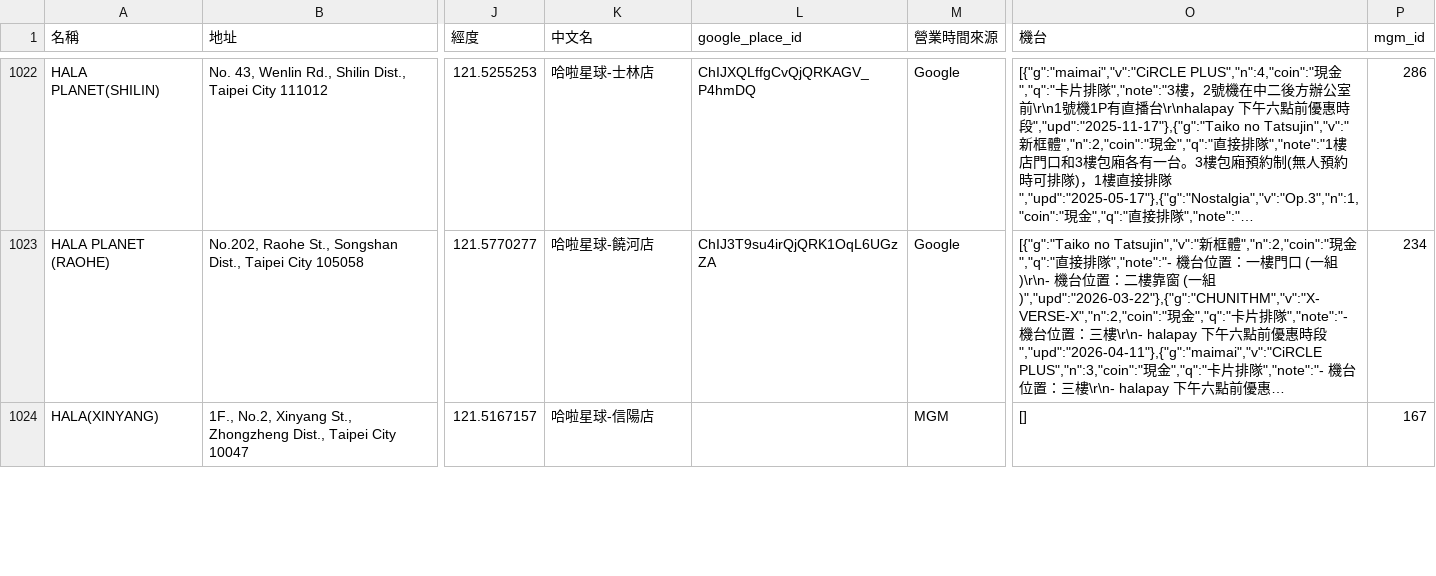
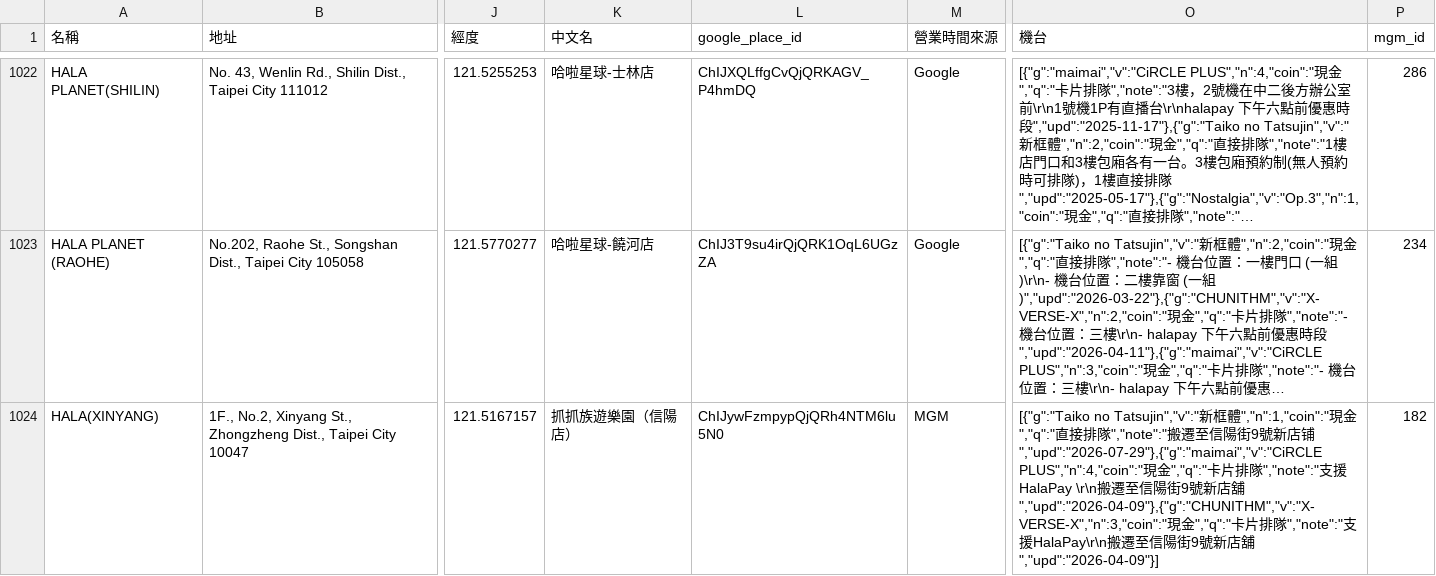
Before and after one commit to KJLavender/JP-maimai-Net, a CSV file: data/arcades.csv, drawn as a sheet; only a part is shown, gaps mark what is left out; long unchanged cells end in …; the diff covers the shown part only; the diff names each change by its address in the sheet, - before the commit and + after, or states it on an @@ line.

Commit message:
台灣 3 間店改用人工確認的對應（place ID 73 → 76 間）
- tw_brands.py 新增 MANUAL：SEGA 店名 → MGM id／Google place ID／中文名，mgm_tw.py 與 google_place_ids.py 都會優先套用
- HALA(XINYANG)：已搬到信陽街 9 號，對應「抓抓族遊樂園（信陽店）」
- HALA PLANET：公館有一店、二店，有 Project DIVA 的是二店
- TOM'S WORLD (HANSHIN@KAOHSIUNG)：湯姆熊漢神巨蛋店

```diff
--- a/data/arcades.csv
+++ b/data/arcades.csv
-K1024 (中文名): 哈啦星球-信陽店
+K1024 (中文名): 抓抓族遊樂園（信陽店）
-L1024 (google_place_id): (empty)
+L1024 (google_place_id): ChIJywFzmpypQjQRh4NTM6lu5N0
-O1024 (機台): []
+O1024 (機台): [{"g":"Taiko no Tatsujin","v":"新框體","n":1,"coin":"現金","q":"直接排隊","note":"搬遷至信陽街9號新店铺","upd":"2026-07-29"},{"g":"maimai","v":"CiRCLE PLUS","n":4,"coin":"現金","q":"卡片排隊","note":"支援HalaPay \r\n搬遷至信陽街9號新店舖","upd":"2026-04-09"},{"g":"CHUNITHM","v":"X-VERSE-X","n":3,"coin":"現金","q":"卡片排隊","note":"支援HalaPay\r\n搬遷至信陽街9號新店舖","upd":"2026-04-09"}]
-P1024 (mgm_id): 167
+P1024 (mgm_id): 182
```
Also changed, not shown: 8 edited cells elsewhere in this file, 3 other files.
